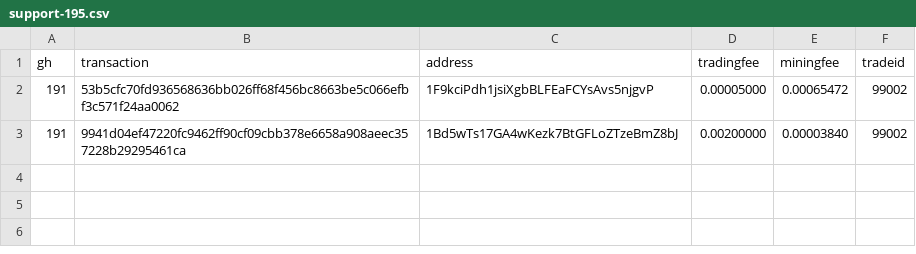
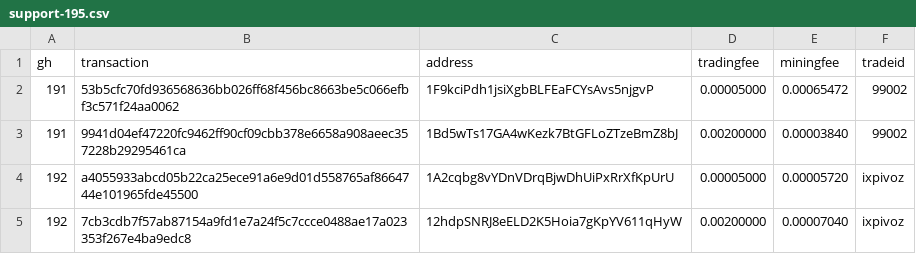
Before and after one commit to bisq-network/support, a CSV file: support-195.csv, drawn as a sheet.

Commit message:
Add txns for fee reimbursement #192

```diff
--- a/support-195.csv
+++ b/support-195.csv
@@ -3 +3,3 @@ gh,transaction,address,tradingfee,miningfee,tradeid
 191,9941d04ef47220fc9462ff90cf09cbb378e6658a908aeec357228b29295461ca,1Bd5wTs17GA4wKezk7BtGFLoZTzeBmZ8bJ,0.00200000,0.00003840,99002
+192,a4055933abcd05b22ca25ece91a6e9d01d558765af8664744e101965fde45500,1A2cqbg8vYDnVDrqBjwDhUiPxRrXfKpUrU,0.00005000,0.00005720,ixpivoz
+192,7cb3cdb7f57ab87154a9fd1e7a24f5c7ccce0488ae17a023353f267e4ba9edc8,12hdpSNRJ8eELD2K5Hoia7gKpYV611qHyW,0.00200000,0.00007040,ixpivoz
```
